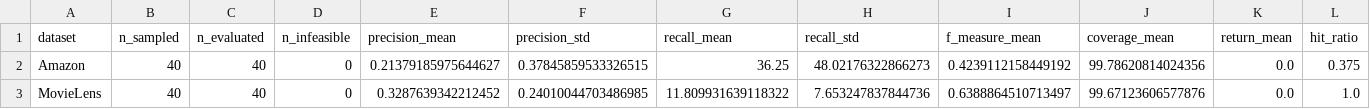
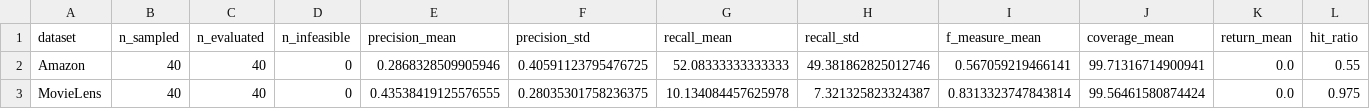
Before and after one commit to shaheensystems/NZD-RP1Code-Amna, a CSV file: multiuser_eval_summary.csv, drawn as a sheet.

```diff
--- a/multiuser_eval_summary.csv
+++ b/multiuser_eval_summary.csv
@@ -1,3 +1,3 @@
 dataset,n_sampled,n_evaluated,n_infeasible,precision_mean,precision_std,recall_mean,recall_std,f_measure_mean,coverage_mean,return_mean,hit_ratio
-Amazon,40,40,0,0.21379185975644627,0.37845859533326515,36.25,48.02176322866273,0.4239112158449192,99.78620814024356,0.0,0.375
-MovieLens,40,40,0,0.3287639342212452,0.24010044703486985,11.809931639118322,7.653247837844736,0.6388864510713497,99.67123606577876,0.0,1.0
+Amazon,40,40,0,0.2868328509905946,0.40591123795476725,52.08333333333333,49.381862825012746,0.567059219466141,99.71316714900941,0.0,0.55
+MovieLens,40,40,0,0.43538419125576555,0.28035301758236375,10.134084457625978,7.321325823324387,0.8313323747843814,99.56461580874424,0.0,0.975
```
Also changed, not shown: multiuser_eval_Amazon.csv, multiuser_eval_MovieLens.csv, 8 other files.
